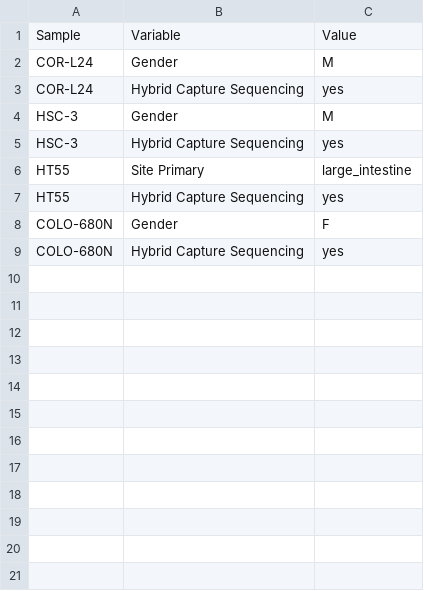
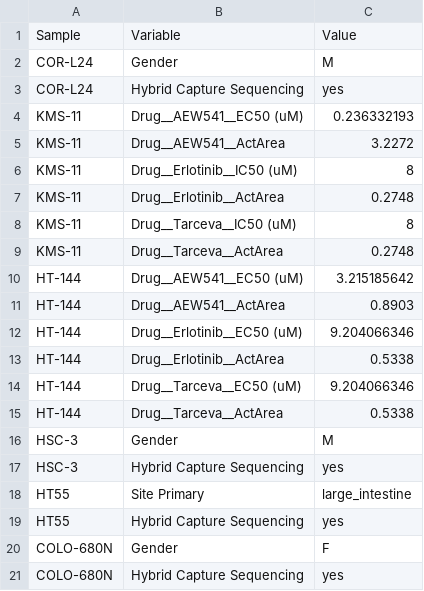
Before and after one commit to srp33/WishBuilder, a TSV file: CCLE_mRNA_isoform_kallisto_Tatlow/test_metadata.tsv, drawn as a sheet; the diff names each change by its address in the sheet, - before the commit and + after, or states it on an @@ line.

Commit message:
added Drug information

```diff
--- a/CCLE_mRNA_isoform_kallisto_Tatlow/test_metadata.tsv
+++ b/CCLE_mRNA_isoform_kallisto_Tatlow/test_metadata.tsv
+row 4: KMS-11 | Drug__AEW541__EC50 (uM) | 0.236332193
+row 5: KMS-11 | Drug__AEW541__ActArea | 3.2272
+row 6: KMS-11 | Drug__Erlotinib__IC50 (uM) | 8
+row 7: KMS-11 | Drug__Erlotinib__ActArea | 0.2748
+row 8: KMS-11 | Drug__Tarceva__IC50 (uM) | 8
+row 9: KMS-11 | Drug__Tarceva__ActArea | 0.2748
+row 10: HT-144 | Drug__AEW541__EC50 (uM) | 3.215185642
+row 11: HT-144 | Drug__AEW541__ActArea | 0.8903
+row 12: HT-144 | Drug__Erlotinib__EC50 (uM) | 9.204066346
+row 13: HT-144 | Drug__Erlotinib__ActArea | 0.5338
+row 14: HT-144 | Drug__Tarceva__EC50 (uM) | 9.204066346
+row 15: HT-144 | Drug__Tarceva__ActArea | 0.5338
```
Also changed, not shown: 4 other files.
